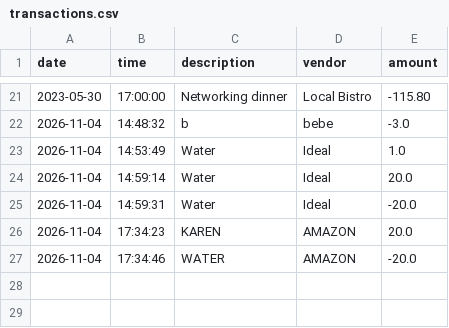
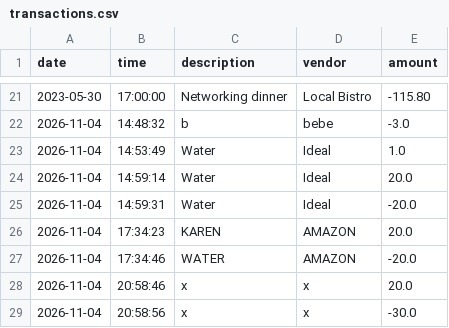
Before and after one commit to apega-tech/capstone-1, a CSV file: transactions.csv, drawn as a sheet; only a part is shown, gaps mark what is left out.

```diff
--- a/transactions.csv
+++ b/transactions.csv
@@ -27 +27,3 @@ date|time|description|vendor|amount
 2026-11-04|17:34:46|WATER|AMAZON|-20.0
+2026-11-04|20:58:46|x|x|20.0
+2026-11-04|20:58:56|x|x|-30.0
```
Also changed, not shown: 1 other file.
